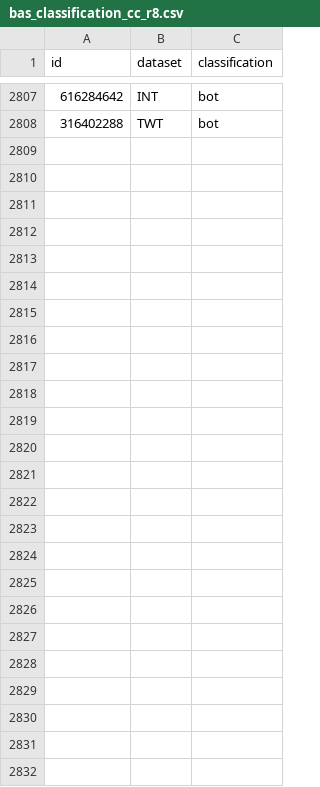
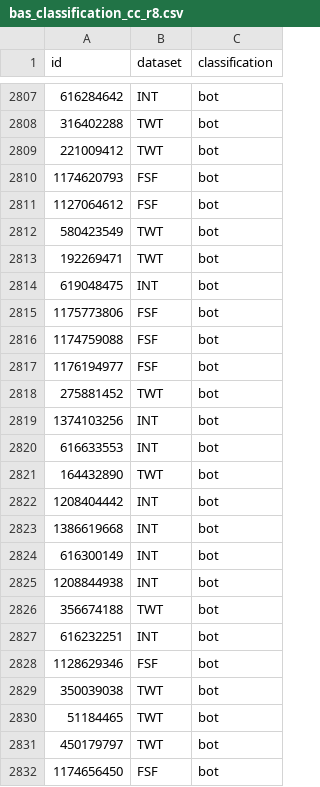
Before and after one commit to iMADDDDDD/ICYBM121-p1, a CSV file: code/bas_classification_cc_r8.csv, drawn as a sheet; only a part is shown, gaps mark what is left out; the diff names each change by its address in the sheet, - before the commit and + after, or states it on an @@ line.

Commit message:
working on table 8

```diff
--- a/code/bas_classification_cc_r8.csv
+++ b/code/bas_classification_cc_r8.csv
+row 2809: 221009412 | TWT | bot
+row 2810: 1174620793 | FSF | bot
+row 2811: 1127064612 | FSF | bot
+row 2812: 580423549 | TWT | bot
+row 2813: 192269471 | TWT | bot
+row 2814: 619048475 | INT | bot
+row 2815: 1175773806 | FSF | bot
+row 2816: 1174759088 | FSF | bot
+row 2817: 1176194977 | FSF | bot
+row 2818: 275881452 | TWT | bot
+row 2819: 1374103256 | INT | bot
+row 2820: 616633553 | INT | bot
+row 2821: 164432890 | TWT | bot
+row 2822: 1208404442 | INT | bot
+row 2823: 1386619668 | INT | bot
+row 2824: 616300149 | INT | bot
+row 2825: 1208844938 | INT | bot
+row 2826: 356674188 | TWT | bot
+row 2827: 616232251 | INT | bot
+row 2828: 1128629346 | FSF | bot
+row 2829: 350039038 | TWT | bot
+row 2830: 51184465 | TWT | bot
+row 2831: 450179797 | TWT | bot
+row 2832: 1174656450 | FSF | bot
```
